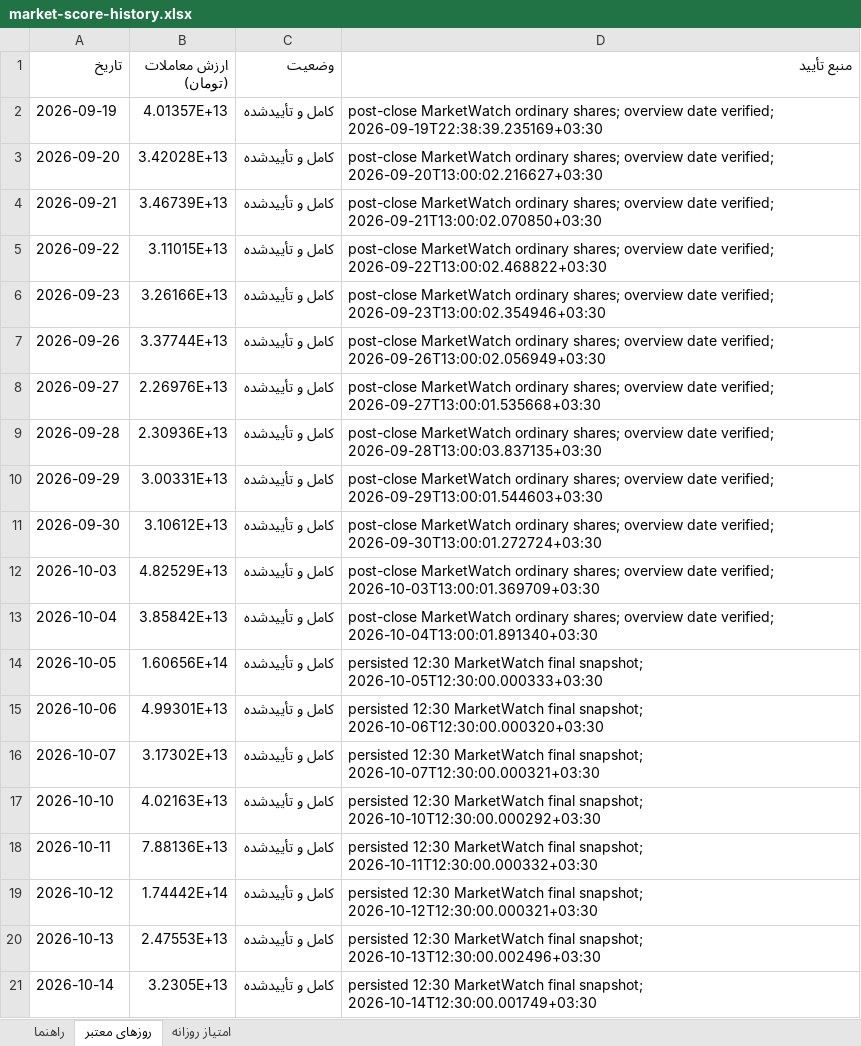
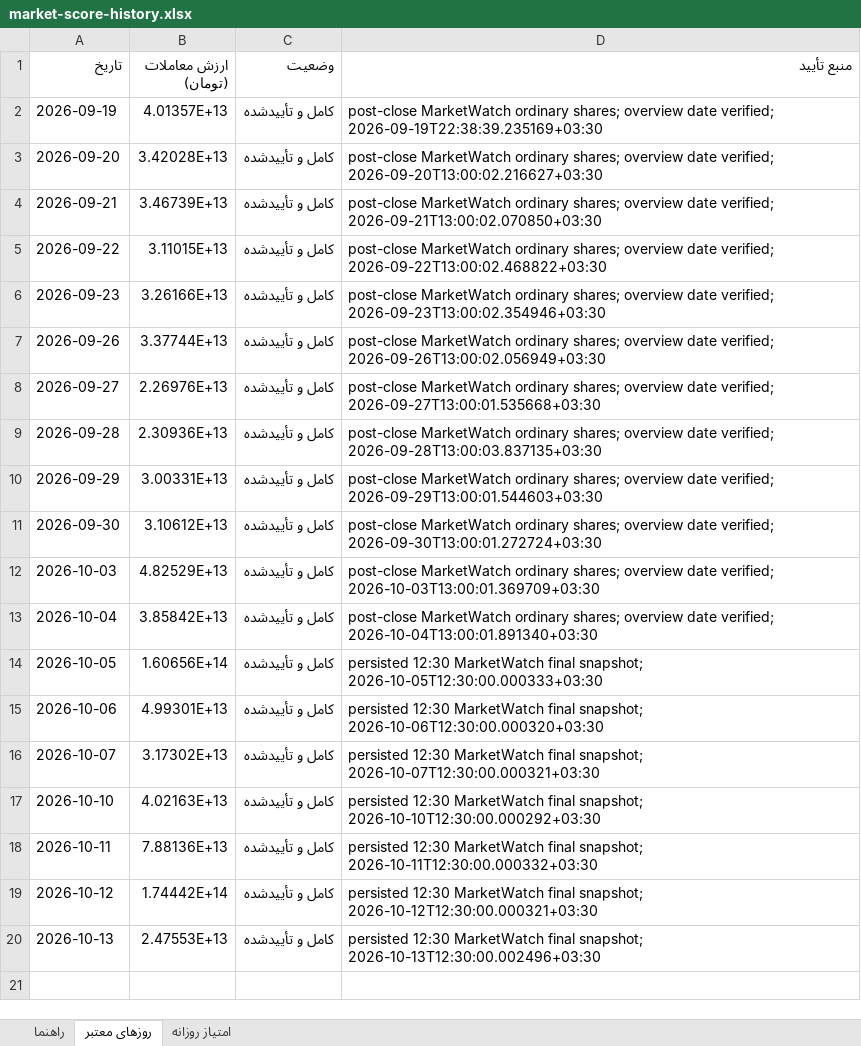
Before and after one commit to MohammadTaghvaei74/MohammadTaghvaei74.github.io, an Excel workbook: market/history/data/market-score-history.xlsx, sheet روزهای معتبر, drawn as a sheet; values as stored, in another font and other column widths than the file's, no borders; the diff names each change by its address in the sheet, - before the commit and + after, or states it on an @@ line.

Commit message:
chore: publish market and signal data

```diff
--- a/market/history/data/market-score-history.xlsx (sheet روزهای معتبر)
+++ b/market/history/data/market-score-history.xlsx (sheet روزهای معتبر)
-row 21: 2026-10-14 | 3.2305E+13 | کامل و تأییدشده | persisted 12:30 MarketWatch final snapshot; 2026-10-14T12:30:00.001749+03:30
```
Also changed, not shown: sheet امتیاز روزانه, sheet راهنما, 3 other files.
